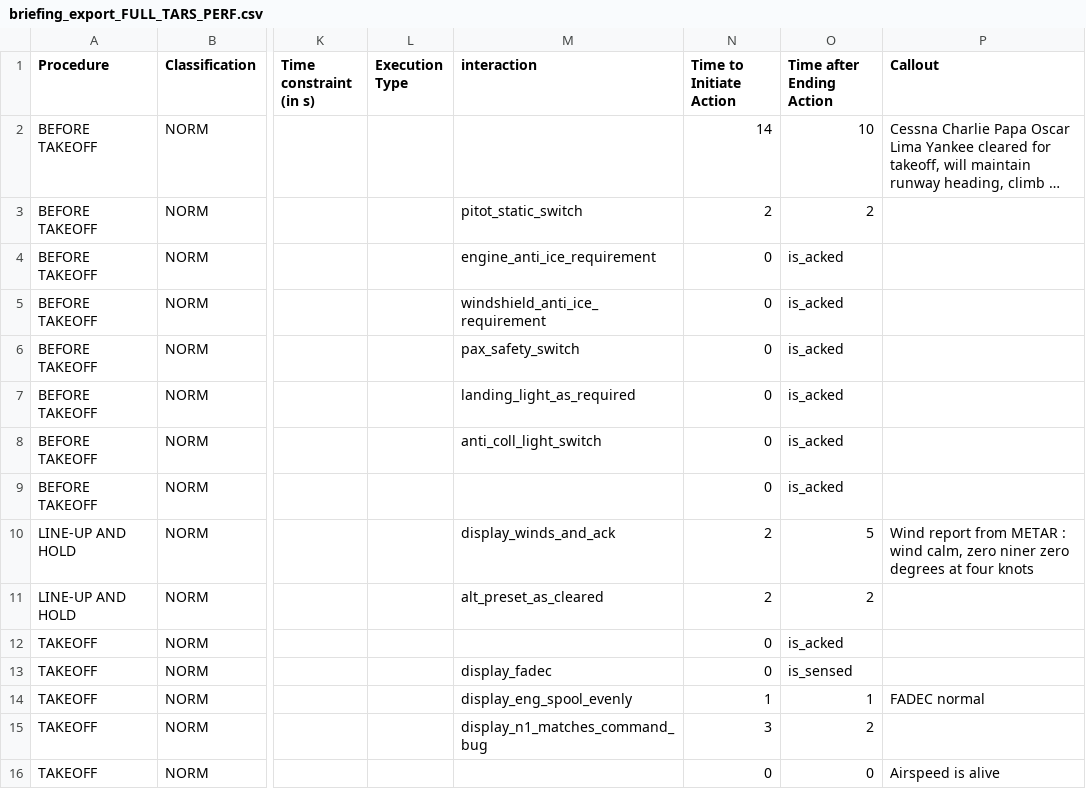
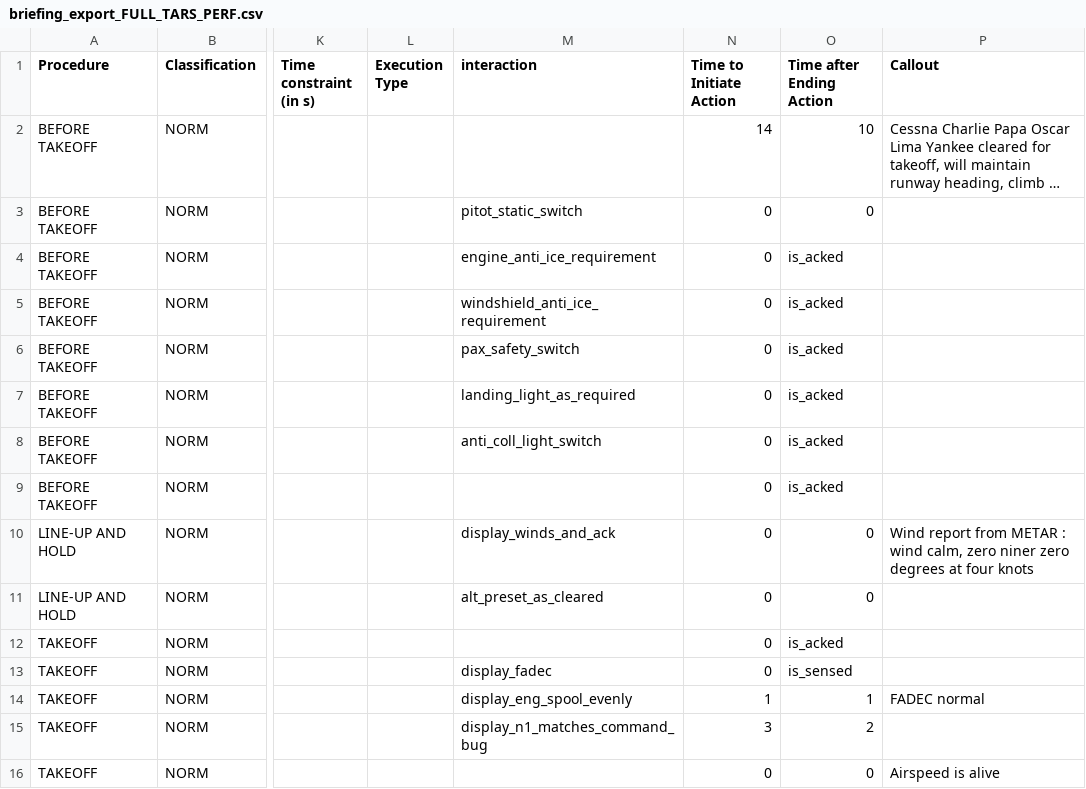
Before and after one commit to Bertonlome/TARS, a CSV file: Core/briefing_export_FULL_TARS_PERF.csv, drawn as a sheet; only a part is shown, gaps mark what is left out; long unchanged cells end in …; the diff names each change by its address in the sheet, - before the commit and + after, or states it on an @@ line.

Commit message:
removed delays

```diff
--- a/Core/briefing_export_FULL_TARS_PERF.csv
+++ b/Core/briefing_export_FULL_TARS_PERF.csv
-N3 (Time to Initiate Action): 2
+N3 (Time to Initiate Action): 0
-O3 (Time after Ending Action): 2
+O3 (Time after Ending Action): 0
-N10:N11 (Time to Initiate Action): 2
+N10:N11 (Time to Initiate Action): 0
-O10 (Time after Ending Action): 5
+O10 (Time after Ending Action): 0
-O11 (Time after Ending Action): 2
+O11 (Time after Ending Action): 0
```
